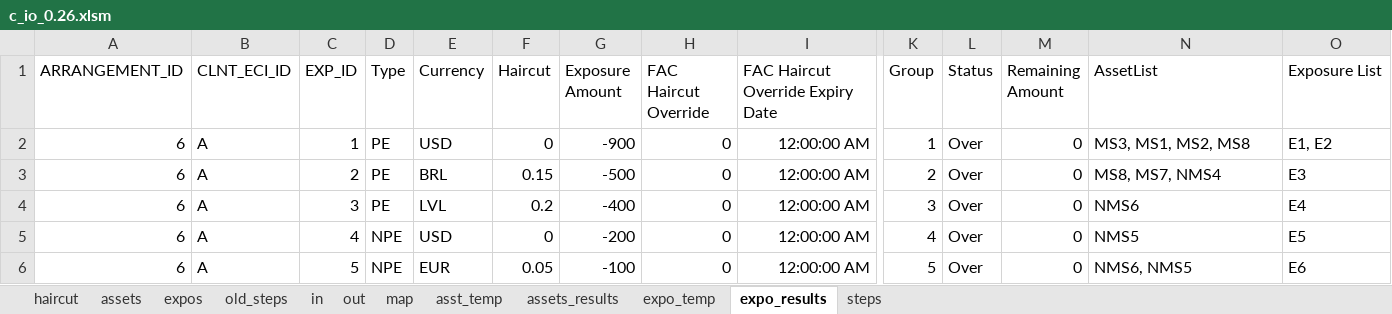
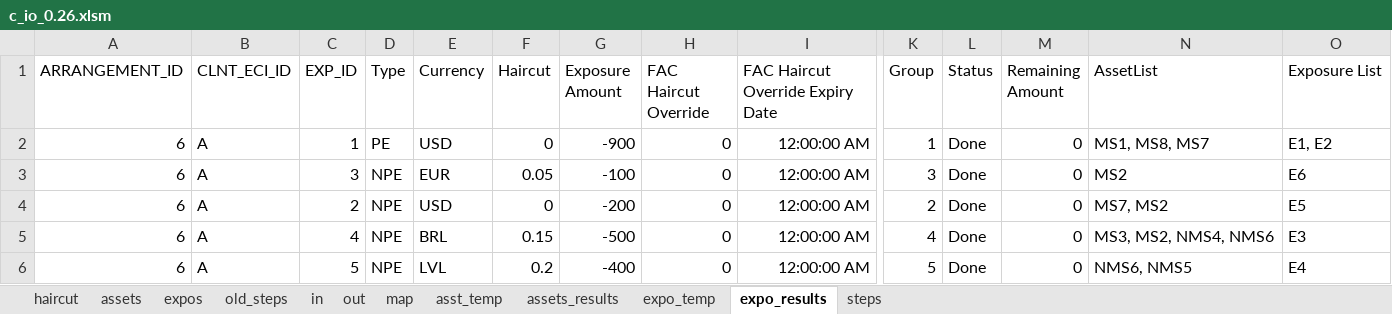
Before and after one commit to ufo2mstar/nab, an Excel workbook: build/c_io_0.26.xlsm, sheet expo_results, drawn as a sheet; only a part is shown, gaps mark what is left out; values as stored, in another font and other column widths than the file's, no borders; removed rows and columns are numbered as before the commit, all else as after; rows hold the shown columns only; the diff names each change by its address in the sheet, - before the commit and + after, or states it on an @@ line.

```diff
--- a/build/c_io_0.26.xlsm (sheet expo_results)
+++ b/build/c_io_0.26.xlsm (sheet expo_results)
-L2 (Status): Over
+L2 (Status): Done
-N2 (AssetList): MS3, MS1, MS2, MS8
+N2 (AssetList): MS1, MS8, MS7
+row 3: 6 | A | 3 | NPE | EUR | 0.05 | -100 | 0 | 12:00:00 AM | 3 | Done | 0 | MS2 | E6
-D4 (Type): PE
+D4 (Type): NPE
-E4 (Currency): BRL
+E4 (Currency): USD
-F4 (Haircut): 0.15
+F4 (Haircut): 0
-G4 (Exposure Amount): -500
+G4 (Exposure Amount): -200
-L4 (Status): Over
+L4 (Status): Done
-N4 (AssetList): MS8, MS7, NMS4
+N4 (AssetList): MS7, MS2
-O4 (Exposure List): E3
+O4 (Exposure List): E5
-row 4: 6 | A | 3 | PE | LVL | 0.2 | -400 | 0 | 12:00:00 AM | 3 | Over | 0 | NMS6 | E4
-E5 (Currency): USD
+E5 (Currency): BRL
-F5 (Haircut): 0
+F5 (Haircut): 0.15
-G5 (Exposure Amount): -200
+G5 (Exposure Amount): -500
-L5:L6 (Status): Over
+L5:L6 (Status): Done
-N5 (AssetList): NMS5
+N5 (AssetList): MS3, MS2, NMS4, NMS6
-O5 (Exposure List): E5
+O5 (Exposure List): E3
-E6 (Currency): EUR
+E6 (Currency): LVL
-F6 (Haircut): 0.05
+F6 (Haircut): 0.2
-G6 (Exposure Amount): -100
+G6 (Exposure Amount): -400
-O6 (Exposure List): E6
+O6 (Exposure List): E4
```
Also changed, not shown: sheet assets_results, sheet steps, sheet asst_temp, sheet expos, sheet out, sheet assets, build/Consumer-ChangeLog.xlsx, build/c_io_0.25.xlsm.
